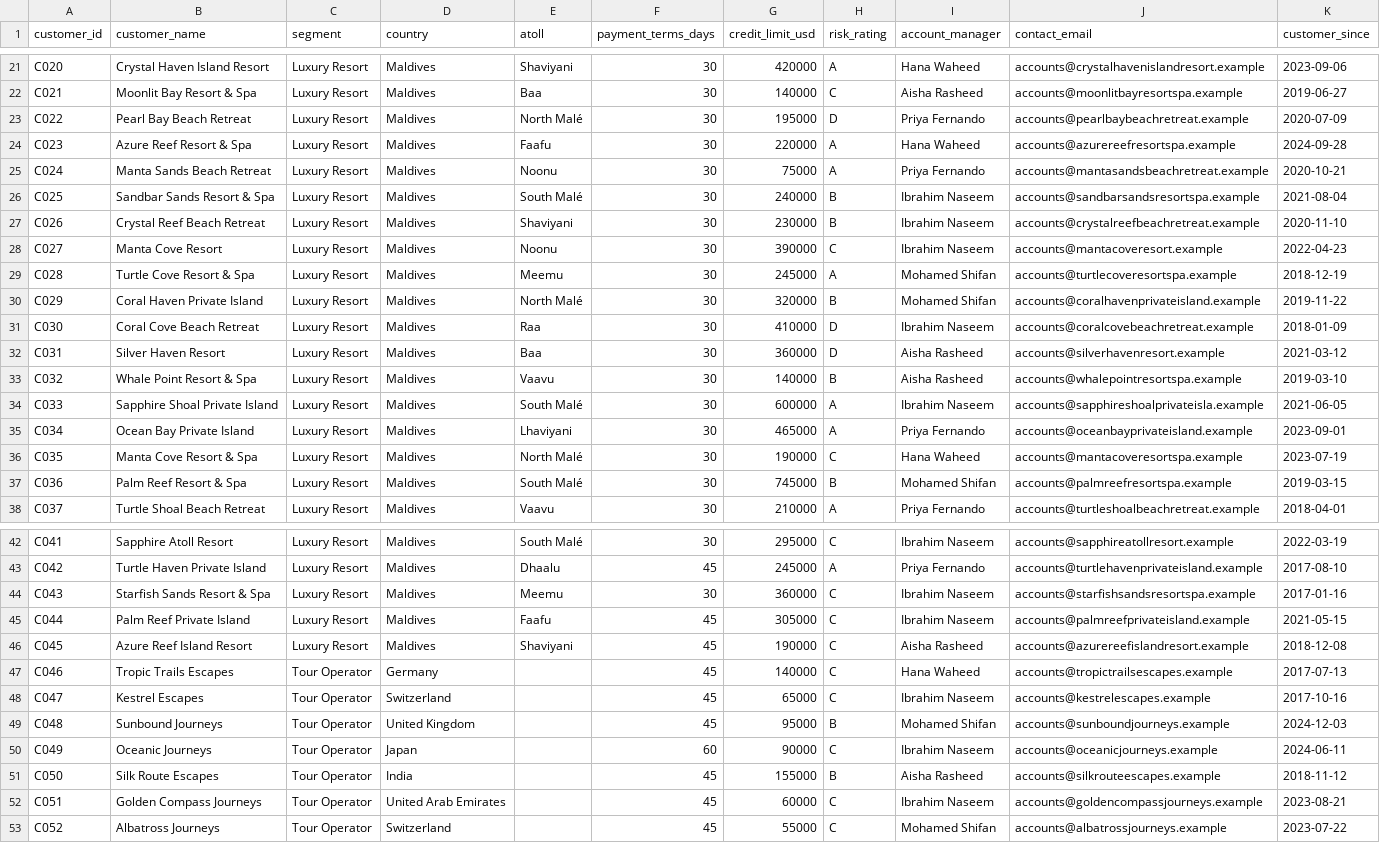
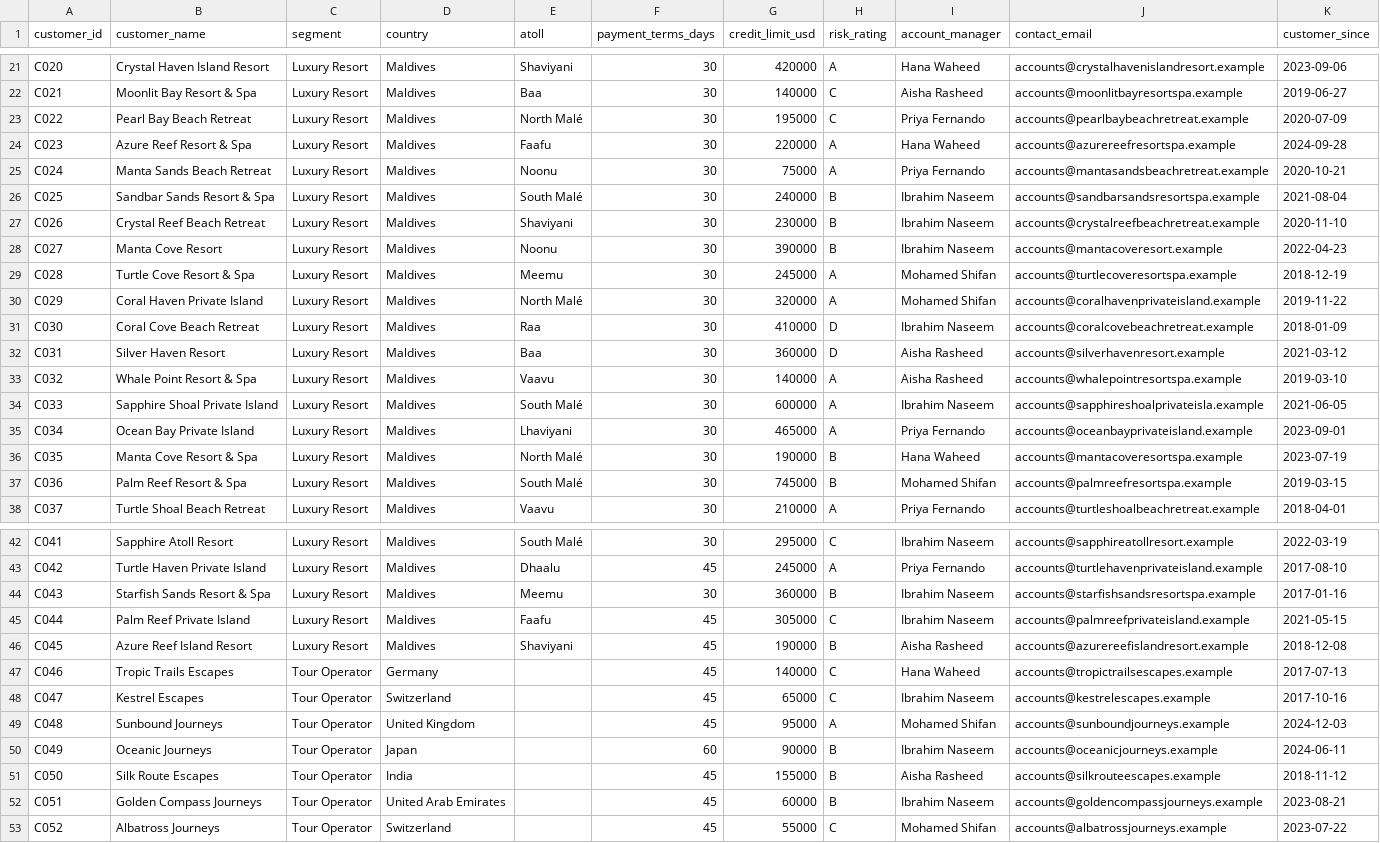
Before and after one commit to amila-nandasiri/ar-collections-dashboard, a CSV file: data/customers.csv, drawn as a sheet; only a part is shown, gaps mark what is left out; the diff covers the shown part only.

```diff
--- a/data/customers.csv
+++ b/data/customers.csv
@@ -22,3 +22,3 @@ C020,Crystal Haven Island Resort,Luxury Resort,Maldives,Shaviyani,30,420000,A,Ha
 C021,Moonlit Bay Resort & Spa,Luxury Resort,Maldives,Baa,30,140000,C,Aisha Rasheed,accounts@moonlitbayresortspa.example,2019-06-27
-C022,Pearl Bay Beach Retreat,Luxury Resort,Maldives,North Malé,30,195000,D,Priya Fernando,accounts@pearlbaybeachretreat.example,2020-07-09
+C022,Pearl Bay Beach Retreat,Luxury Resort,Maldives,North Malé,30,195000,C,Priya Fernando,accounts@pearlbaybeachretreat.example,2020-07-09
 C023,Azure Reef Resort & Spa,Luxury Resort,Maldives,Faafu,30,220000,A,Hana Waheed,accounts@azurereefresortspa.example,2024-09-28
@@ -27,11 +27,11 @@ C025,Sandbar Sands Resort & Spa,Luxury Resort,Maldives,South Malé,30,240000,B,I
 C026,Crystal Reef Beach Retreat,Luxury Resort,Maldives,Shaviyani,30,230000,B,Ibrahim Naseem,accounts@crystalreefbeachretreat.example,2020-11-10
-C027,Manta Cove Resort,Luxury Resort,Maldives,Noonu,30,390000,C,Ibrahim Naseem,accounts@mantacoveresort.example,2022-04-23
+C027,Manta Cove Resort,Luxury Resort,Maldives,Noonu,30,390000,B,Ibrahim Naseem,accounts@mantacoveresort.example,2022-04-23
 C028,Turtle Cove Resort & Spa,Luxury Resort,Maldives,Meemu,30,245000,A,Mohamed Shifan,accounts@turtlecoveresortspa.example,2018-12-19
-C029,Coral Haven Private Island,Luxury Resort,Maldives,North Malé,30,320000,B,Mohamed Shifan,accounts@coralhavenprivateisland.example,2019-11-22
+C029,Coral Haven Private Island,Luxury Resort,Maldives,North Malé,30,320000,A,Mohamed Shifan,accounts@coralhavenprivateisland.example,2019-11-22
 C030,Coral Cove Beach Retreat,Luxury Resort,Maldives,Raa,30,410000,D,Ibrahim Naseem,accounts@coralcovebeachretreat.example,2018-01-09
 C031,Silver Haven Resort,Luxury Resort,Maldives,Baa,30,360000,D,Aisha Rasheed,accounts@silverhavenresort.example,2021-03-12
-C032,Whale Point Resort & Spa,Luxury Resort,Maldives,Vaavu,30,140000,B,Aisha Rasheed,accounts@whalepointresortspa.example,2019-03-10
+C032,Whale Point Resort & Spa,Luxury Resort,Maldives,Vaavu,30,140000,A,Aisha Rasheed,accounts@whalepointresortspa.example,2019-03-10
 C033,Sapphire Shoal Private Island,Luxury Resort,Maldives,South Malé,30,600000,A,Ibrahim Naseem,accounts@sapphireshoalprivateisla.example,2021-06-05
 C034,Ocean Bay Private Island,Luxury Resort,Maldives,Lhaviyani,30,465000,A,Priya Fernando,accounts@oceanbayprivateisland.example,2023-09-01
-C035,Manta Cove Resort & Spa,Luxury Resort,Maldives,North Malé,30,190000,C,Hana Waheed,accounts@mantacoveresortspa.example,2023-07-19
+C035,Manta Cove Resort & Spa,Luxury Resort,Maldives,North Malé,30,190000,B,Hana Waheed,accounts@mantacoveresortspa.example,2023-07-19
 C036,Palm Reef Resort & Spa,Luxury Resort,Maldives,South Malé,30,745000,B,Mohamed Shifan,accounts@palmreefresortspa.example,2019-03-15
@@ -43,11 +43,11 @@ C041,Sapphire Atoll Resort,Luxury Resort,Maldives,South Malé,30,295000,C,Ibrahi
 C042,Turtle Haven Private Island,Luxury Resort,Maldives,Dhaalu,45,245000,A,Priya Fernando,accounts@turtlehavenprivateisland.example,2017-08-10
-C043,Starfish Sands Resort & Spa,Luxury Resort,Maldives,Meemu,30,360000,C,Ibrahim Naseem,accounts@starfishsandsresortspa.example,2017-01-16
+C043,Starfish Sands Resort & Spa,Luxury Resort,Maldives,Meemu,30,360000,B,Ibrahim Naseem,accounts@starfishsandsresortspa.example,2017-01-16
 C044,Palm Reef Private Island,Luxury Resort,Maldives,Faafu,45,305000,C,Ibrahim Naseem,accounts@palmreefprivateisland.example,2021-05-15
-C045,Azure Reef Island Resort,Luxury Resort,Maldives,Shaviyani,45,190000,C,Aisha Rasheed,accounts@azurereefislandresort.example,2018-12-08
+C045,Azure Reef Island Resort,Luxury Resort,Maldives,Shaviyani,45,190000,B,Aisha Rasheed,accounts@azurereefislandresort.example,2018-12-08
 C046,Tropic Trails Escapes,Tour Operator,Germany,,45,140000,C,Hana Waheed,accounts@tropictrailsescapes.example,2017-07-13
 C047,Kestrel Escapes,Tour Operator,Switzerland,,45,65000,C,Ibrahim Naseem,accounts@kestrelescapes.example,2017-10-16
-C048,Sunbound Journeys,Tour Operator,United Kingdom,,45,95000,B,Mohamed Shifan,accounts@sunboundjourneys.example,2024-12-03
-C049,Oceanic Journeys,Tour Operator,Japan,,60,90000,C,Ibrahim Naseem,accounts@oceanicjourneys.example,2024-06-11
+C048,Sunbound Journeys,Tour Operator,United Kingdom,,45,95000,A,Mohamed Shifan,accounts@sunboundjourneys.example,2024-12-03
+C049,Oceanic Journeys,Tour Operator,Japan,,60,90000,B,Ibrahim Naseem,accounts@oceanicjourneys.example,2024-06-11
 C050,Silk Route Escapes,Tour Operator,India,,45,155000,B,Aisha Rasheed,accounts@silkrouteescapes.example,2018-11-12
-C051,Golden Compass Journeys,Tour Operator,United Arab Emirates,,45,60000,C,Ibrahim Naseem,accounts@goldencompassjourneys.example,2023-08-21
+C051,Golden Compass Journeys,Tour Operator,United Arab Emirates,,45,60000,B,Ibrahim Naseem,accounts@goldencompassjourneys.example,2023-08-21
 C052,Albatross Journeys,Tour Operator,Switzerland,,45,55000,C,Mohamed Shifan,accounts@albatrossjourneys.example,2023-07-22
```
Also changed, not shown: 4 edited cells elsewhere in this file, data/invoices.csv, data/payments.csv, 17 other files.
